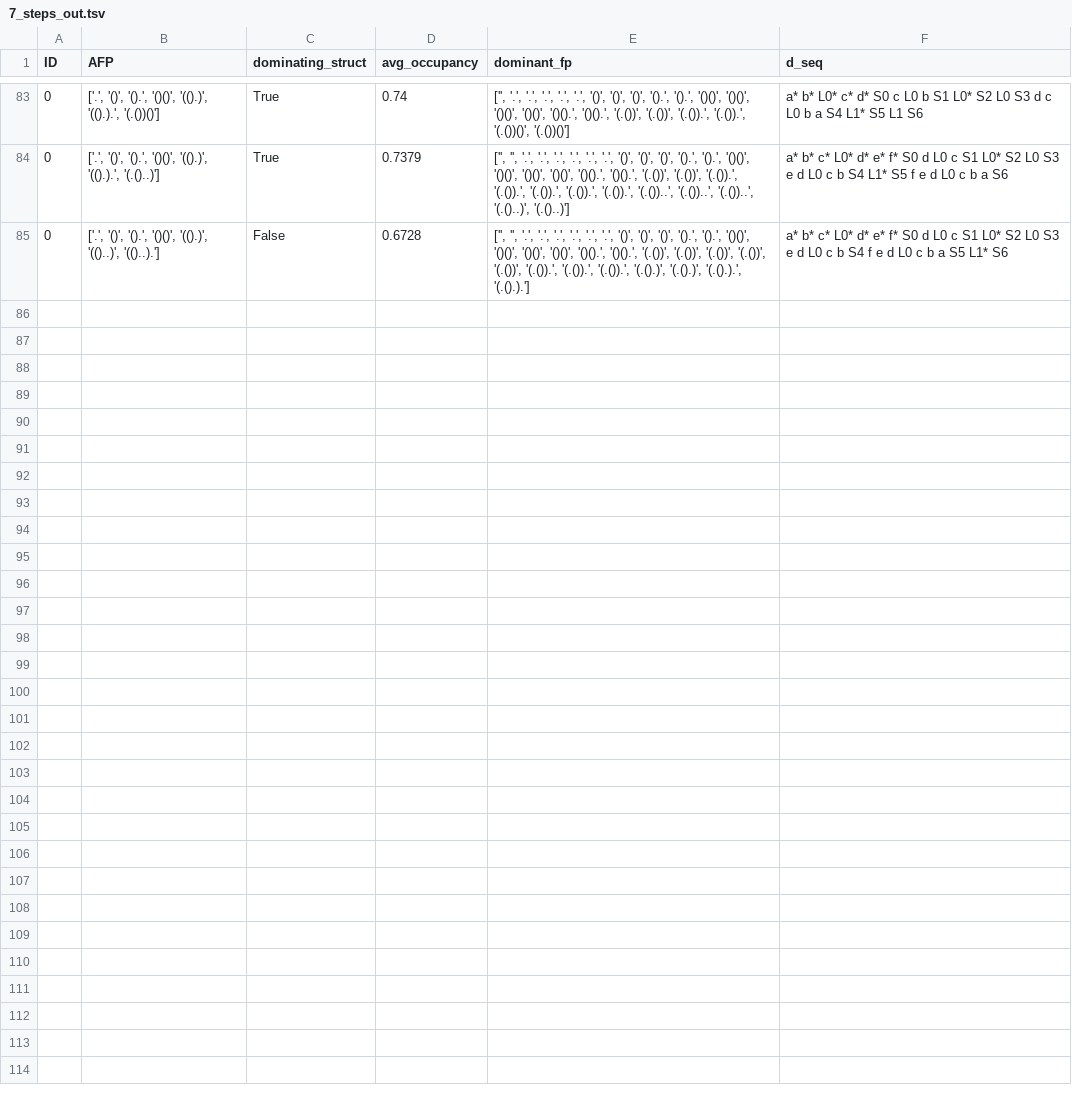
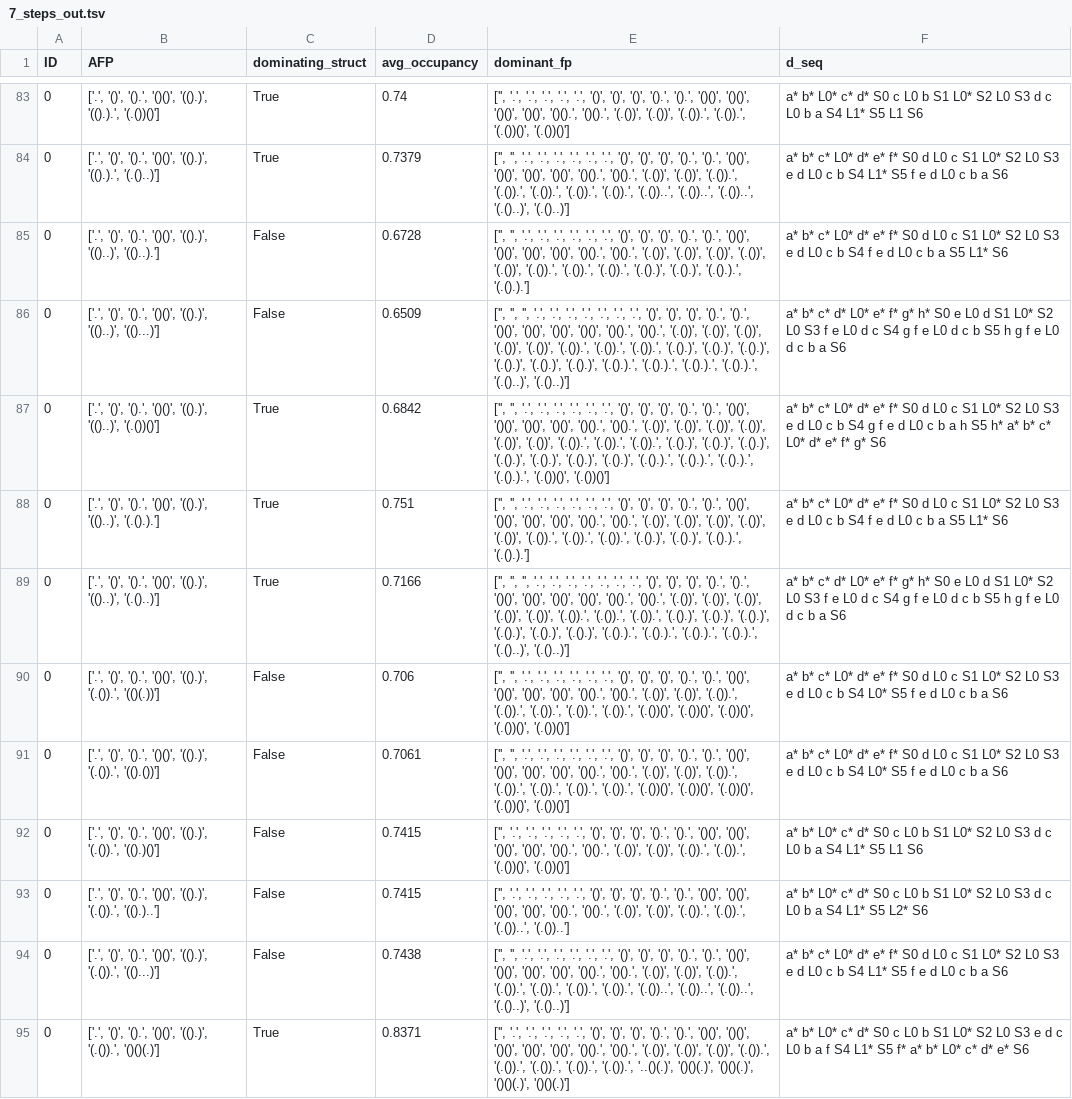
Before and after one commit to lmiksch/cocopaths, a TSV file: analysis/7_steps_out.tsv, drawn as a sheet; only a part is shown, gaps mark what is left out.

Commit message:
updated tsv files for 6 and 7 steps

```diff
--- a/analysis/7_steps_out.tsv
+++ b/analysis/7_steps_out.tsv
@@ -85 +85,11 @@ ID	AFP	dominating_struct	avg_occupancy	dominant_fp	d_seq
 0	['.', '()', '().', '()()', '(().)', '(()..)', '(()..).']	False	  0.6728	['', '', '.', '.', '.', '.', '.', '.', '()', '()', '()', '().', '().', '()()', '()()', '()()', '()()', '()().', '()().', '(.())', '(.())', '(.())', '(.())', '(.())', '(.()).', '(.()).', '(.()).', '(.().)', '(.().)', '(.().).', '(.().).']	a* b* c* L0* d* e* f* S0 d L0 c S1  L0*  S2  L0  S3 e d L0 c b S4 f e d L0 c b a S5  L1*  S6
+0	['.', '()', '().', '()()', '(().)', '(()..)', '(()...)']	False	  0.6509	['', '', '', '.', '.', '.', '.', '.', '.', '.', '()', '()', '()', '().', '().', '()()', '()()', '()()', '()()', '()().', '()().', '(.())', '(.())', '(.())', '(.())', '(.())', '(.()).', '(.()).', '(.()).', '(.().)', '(.().)', '(.().)', '(.().)', '(.().)', '(.().)', '(.().).', '(.().).', '(.().).', '(.().).', '(.()..)', '(.()..)']	a* b* c* d* L0* e* f* g* h* S0 e L0 d S1  L0*  S2  L0  S3 f e L0 d c S4 g f e L0 d c b S5 h g f e L0 d c b a S6
+0	['.', '()', '().', '()()', '(().)', '(()..)', '(.())()']	True	  0.6842	['', '', '.', '.', '.', '.', '.', '.', '()', '()', '()', '().', '().', '()()', '()()', '()()', '()()', '()().', '()().', '(.())', '(.())', '(.())', '(.())', '(.())', '(.())', '(.()).', '(.()).', '(.()).', '(.().)', '(.().)', '(.().)', '(.().)', '(.().)', '(.().)', '(.().)', '(.().).', '(.().).', '(.().).', '(.().).', '(.())()', '(.())()']	a* b* c* L0* d* e* f* S0 d L0 c S1  L0*  S2  L0  S3 e d L0 c b S4 g f e d L0 c b a h S5 h* a* b* c* L0* d* e* f* g* S6
+0	['.', '()', '().', '()()', '(().)', '(()..)', '(.().).']	True	   0.751	['', '', '.', '.', '.', '.', '.', '.', '()', '()', '()', '().', '().', '()()', '()()', '()()', '()()', '()().', '()().', '(.())', '(.())', '(.())', '(.())', '(.())', '(.()).', '(.()).', '(.()).', '(.().)', '(.().)', '(.().).', '(.().).']	a* b* c* L0* d* e* f* S0 d L0 c S1  L0*  S2  L0  S3 e d L0 c b S4 f e d L0 c b a S5  L1*  S6
+0	['.', '()', '().', '()()', '(().)', '(()..)', '(.()..)']	True	  0.7166	['', '', '', '.', '.', '.', '.', '.', '.', '.', '()', '()', '()', '().', '().', '()()', '()()', '()()', '()()', '()().', '()().', '(.())', '(.())', '(.())', '(.())', '(.())', '(.()).', '(.()).', '(.()).', '(.().)', '(.().)', '(.().)', '(.().)', '(.().)', '(.().)', '(.().).', '(.().).', '(.().).', '(.().).', '(.()..)', '(.()..)']	a* b* c* d* L0* e* f* g* h* S0 e L0 d S1  L0*  S2  L0  S3 f e L0 d c S4 g f e L0 d c b S5 h g f e L0 d c b a S6
+0	['.', '()', '().', '()()', '(().)', '(.()).', '(()(.))']	False	   0.706	['', '', '.', '.', '.', '.', '.', '.', '()', '()', '()', '().', '().', '()()', '()()', '()()', '()()', '()().', '()().', '(.())', '(.())', '(.()).', '(.()).', '(.()).', '(.()).', '(.()).', '(.())()', '(.())()', '(.())()', '(.())()', '(.())()']	a* b* c* L0* d* e* f* S0 d L0 c S1  L0*  S2  L0  S3 e d L0 c b S4  L0*  S5 f e d L0 c b a S6
+0	['.', '()', '().', '()()', '(().)', '(.()).', '(().())']	False	  0.7061	['', '', '.', '.', '.', '.', '.', '.', '()', '()', '()', '().', '().', '()()', '()()', '()()', '()()', '()().', '()().', '(.())', '(.())', '(.()).', '(.()).', '(.()).', '(.()).', '(.()).', '(.())()', '(.())()', '(.())()', '(.())()', '(.())()']	a* b* c* L0* d* e* f* S0 d L0 c S1  L0*  S2  L0  S3 e d L0 c b S4  L0*  S5 f e d L0 c b a S6
+0	['.', '()', '().', '()()', '(().)', '(.()).', '(().)()']	False	  0.7415	['', '.', '.', '.', '.', '.', '()', '()', '()', '().', '().', '()()', '()()', '()()', '()()', '()().', '()().', '(.())', '(.())', '(.()).', '(.()).', '(.())()', '(.())()']	a* b* L0* c* d* S0 c L0 b S1  L0*  S2  L0  S3 d c L0 b a S4  L1*  S5  L1  S6
+0	['.', '()', '().', '()()', '(().)', '(.()).', '(().)..']	False	  0.7415	['', '.', '.', '.', '.', '.', '()', '()', '()', '().', '().', '()()', '()()', '()()', '()()', '()().', '()().', '(.())', '(.())', '(.()).', '(.()).', '(.())..', '(.())..']	a* b* L0* c* d* S0 c L0 b S1  L0*  S2  L0  S3 d c L0 b a S4  L1*  S5  L2*  S6
+0	['.', '()', '().', '()()', '(().)', '(.()).', '(()...)']	False	  0.7438	['', '', '.', '.', '.', '.', '.', '.', '()', '()', '()', '().', '().', '()()', '()()', '()()', '()()', '()().', '()().', '(.())', '(.())', '(.()).', '(.()).', '(.()).', '(.()).', '(.()).', '(.())..', '(.())..', '(.())..', '(.()..)', '(.()..)']	a* b* c* L0* d* e* f* S0 d L0 c S1  L0*  S2  L0  S3 e d L0 c b S4  L1*  S5 f e d L0 c b a S6
+0	['.', '()', '().', '()()', '(().)', '(.()).', '()()(.)']	True	  0.8371	['', '.', '.', '.', '.', '.', '()', '()', '()', '().', '().', '()()', '()()', '()()', '()()', '()()', '()().', '()().', '(.())', '(.())', '(.())', '(.()).', '(.()).', '(.()).', '(.()).', '(.()).', '..()(.)', '()()(.)', '()()(.)', '()()(.)', '()()(.)']	a* b* L0* c* d* S0 c L0 b S1  L0*  S2  L0  S3 e d c L0 b a f S4  L1*  S5 f* a* b* L0* c* d* e* S6
```
Also changed, not shown: 1 other file.
